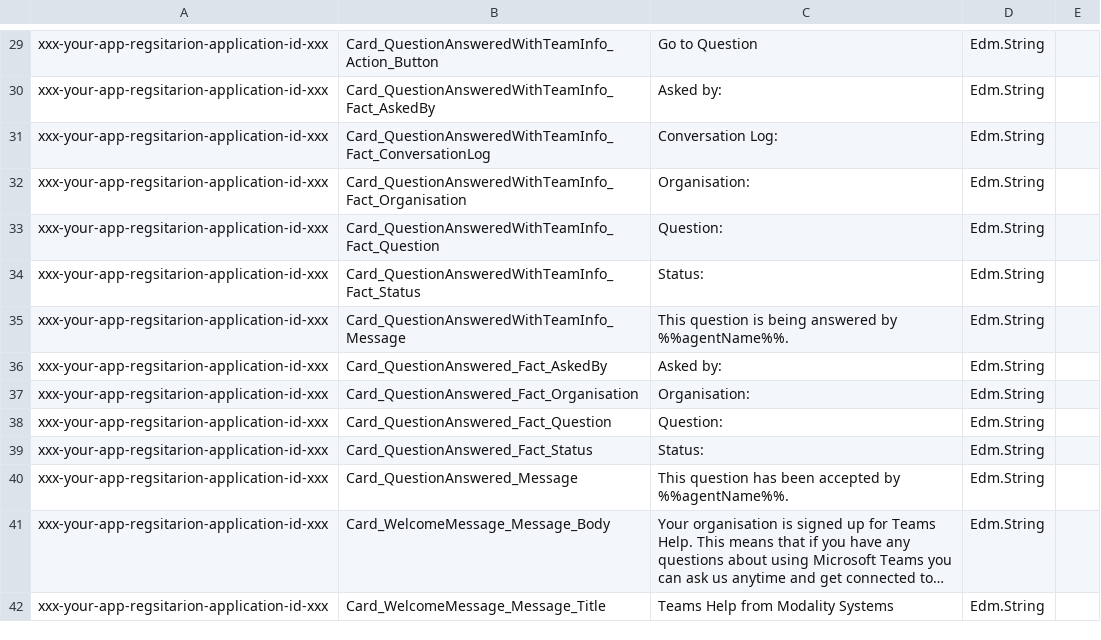
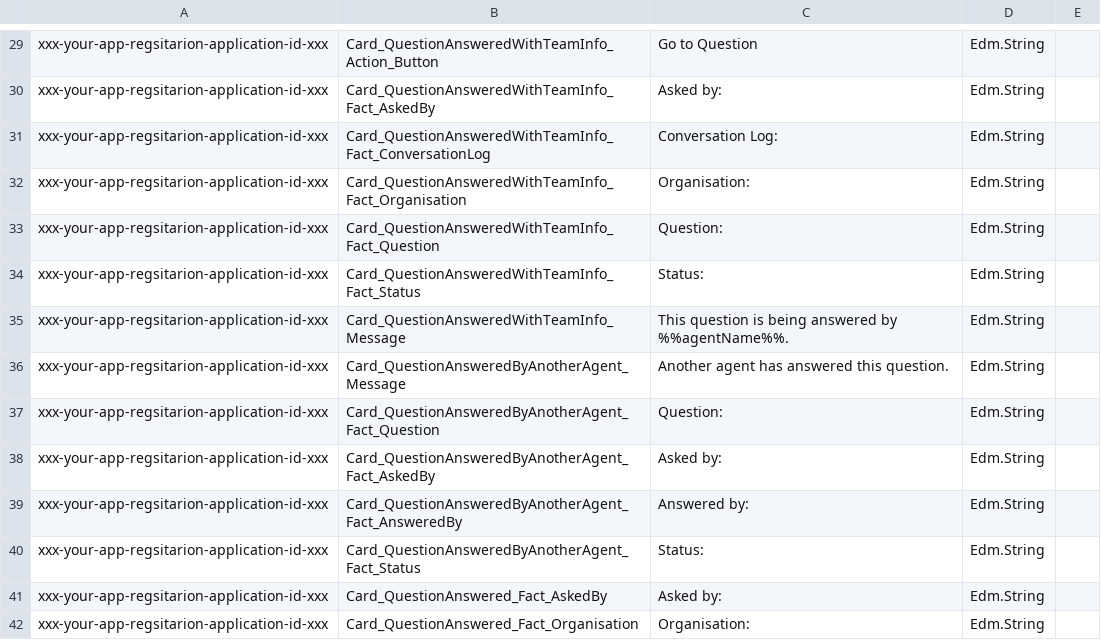
Before and after one commit to modalitysystems/modalitysoftware-docs, a CSV file: TeamsChatAssist/images/MessageConfigurations.typed.csv, drawn as a sheet; only a part is shown, gaps mark what is left out; the shorter side is filled out with more unchanged rows; long unchanged cells end in …; the diff names each change by its address in the sheet, - before the commit and + after, or states it on an @@ line.

Commit message:
TCA - Added Another Agent messages to TS

```diff
--- a/TeamsChatAssist/images/MessageConfigurations.typed.csv
+++ b/TeamsChatAssist/images/MessageConfigurations.typed.csv
+row 36: xxx-your-app-regsitarion-application-id-xxx | Card_QuestionAnsweredByAnotherAgent_Message | Another agent has answered this question. | Edm.String
+row 37: xxx-your-app-regsitarion-application-id-xxx | Card_QuestionAnsweredByAnotherAgent_Fact_Question | Question: | Edm.String
+row 38: xxx-your-app-regsitarion-application-id-xxx | Card_QuestionAnsweredByAnotherAgent_Fact_AskedBy | Asked by: | Edm.String
+row 39: xxx-your-app-regsitarion-application-id-xxx | Card_QuestionAnsweredByAnotherAgent_Fact_AnsweredBy | Answered by: | Edm.String
+row 40: xxx-your-app-regsitarion-application-id-xxx | Card_QuestionAnsweredByAnotherAgent_Fact_Status | Status: | Edm.String
```
